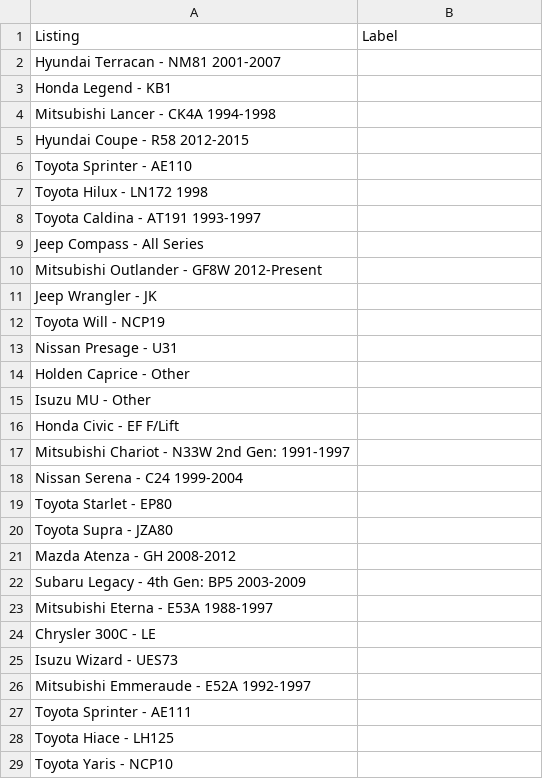
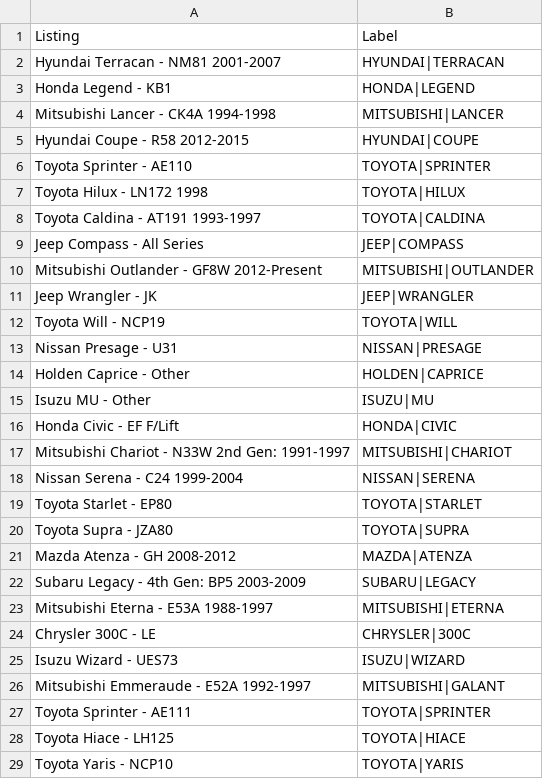
Before and after one commit to TobyPorterDay/CARPARC, a CSV file: data/gold_vehicles_dev.csv, drawn as a sheet; only a part is shown; the diff covers the shown part only.

```diff
--- a/data/gold_vehicles_dev.csv
+++ b/data/gold_vehicles_dev.csv
@@ -1,29 +1,29 @@
 Listing,Label
-Hyundai Terracan - NM81 2001-2007,
-Honda Legend - KB1,
-Mitsubishi Lancer - CK4A 1994-1998,
-Hyundai Coupe - R58 2012-2015,
-Toyota Sprinter - AE110,
-Toyota Hilux - LN172 1998,
-Toyota Caldina - AT191 1993-1997,
-Jeep Compass - All Series,
-Mitsubishi Outlander - GF8W 2012-Present,
-Jeep Wrangler - JK,
-Toyota Will - NCP19,
-Nissan Presage - U31,
-Holden Caprice - Other,
-Isuzu MU - Other,
-Honda Civic - EF F/Lift,
-Mitsubishi Chariot - N33W 2nd Gen: 1991-1997,
-Nissan Serena - C24 1999-2004,
-Toyota Starlet - EP80,
-Toyota Supra - JZA80,
-Mazda Atenza - GH 2008-2012,
-Subaru Legacy - 4th Gen: BP5 2003-2009,
-Mitsubishi Eterna - E53A 1988-1997,
-Chrysler 300C - LE,
-Isuzu Wizard - UES73,
-Mitsubishi Emmeraude - E52A 1992-1997,
-Toyota Sprinter - AE111,
-Toyota Hiace - LH125,
-Toyota Yaris - NCP10,
+Hyundai Terracan - NM81 2001-2007,HYUNDAI|TERRACAN
+Honda Legend - KB1,HONDA|LEGEND
+Mitsubishi Lancer - CK4A 1994-1998,MITSUBISHI|LANCER
+Hyundai Coupe - R58 2012-2015,HYUNDAI|COUPE
+Toyota Sprinter - AE110,TOYOTA|SPRINTER
+Toyota Hilux - LN172 1998,TOYOTA|HILUX
+Toyota Caldina - AT191 1993-1997,TOYOTA|CALDINA
+Jeep Compass - All Series,JEEP|COMPASS
+Mitsubishi Outlander - GF8W 2012-Present,MITSUBISHI|OUTLANDER
+Jeep Wrangler - JK,JEEP|WRANGLER
+Toyota Will - NCP19,TOYOTA|WILL
+Nissan Presage - U31,NISSAN|PRESAGE
+Holden Caprice - Other,HOLDEN|CAPRICE
+Isuzu MU - Other,ISUZU|MU
+Honda Civic - EF F/Lift,HONDA|CIVIC
+Mitsubishi Chariot - N33W 2nd Gen: 1991-1997,MITSUBISHI|CHARIOT
+Nissan Serena - C24 1999-2004,NISSAN|SERENA
+Toyota Starlet - EP80,TOYOTA|STARLET
+Toyota Supra - JZA80,TOYOTA|SUPRA
+Mazda Atenza - GH 2008-2012,MAZDA|ATENZA
+Subaru Legacy - 4th Gen: BP5 2003-2009,SUBARU|LEGACY
+Mitsubishi Eterna - E53A 1988-1997,MITSUBISHI|ETERNA
+Chrysler 300C - LE,CHRYSLER|300C
+Isuzu Wizard - UES73,ISUZU|WIZARD
+Mitsubishi Emmeraude - E52A 1992-1997,MITSUBISHI|GALANT
+Toyota Sprinter - AE111,TOYOTA|SPRINTER
+Toyota Hiace - LH125,TOYOTA|HIACE
+Toyota Yaris - NCP10,TOYOTA|YARIS
```
Also changed, not shown: 72 edited cells elsewhere in this file, data/gold_vehicles_heldout.csv, data/gold_vehicles_unlabelled.csv, 2 other files.
